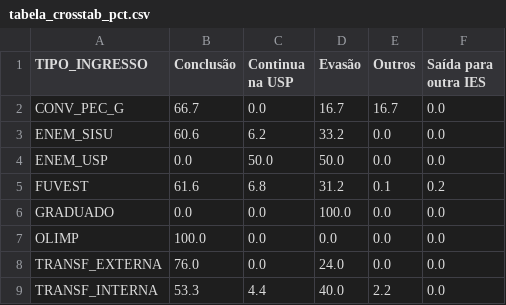
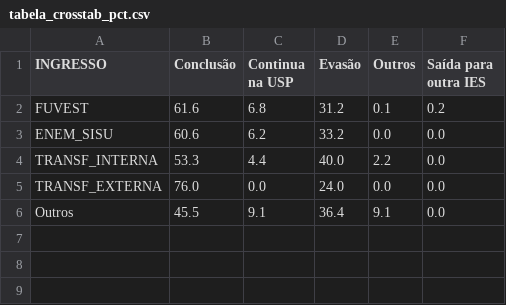
Before and after one commit to Fontanezi/pub, a CSV file: tabela_crosstab_pct.csv, drawn as a sheet.

```diff
--- a/tabela_crosstab_pct.csv
+++ b/tabela_crosstab_pct.csv
@@ -1,9 +1,6 @@
-TIPO_INGRESSO,Conclusão,Continua na USP,Evasão,Outros,Saída para outra IES
-CONV_PEC_G,66.7,0.0,16.7,16.7,0.0
+INGRESSO,Conclusão,Continua na USP,Evasão,Outros,Saída para outra IES
+FUVEST,61.6,6.8,31.2,0.1,0.2
 ENEM_SISU,60.6,6.2,33.2,0.0,0.0
-ENEM_USP,0.0,50.0,50.0,0.0,0.0
-FUVEST,61.6,6.8,31.2,0.1,0.2
-GRADUADO,0.0,0.0,100.0,0.0,0.0
-OLIMP,100.0,0.0,0.0,0.0,0.0
+TRANSF_INTERNA,53.3,4.4,40.0,2.2,0.0
 TRANSF_EXTERNA,76.0,0.0,24.0,0.0,0.0
-TRANSF_INTERNA,53.3,4.4,40.0,2.2,0.0
+Outros,45.5,9.1,36.4,9.1,0.0
```
Also changed, not shown: tabela_tempo_stats.csv, 9 other files.
